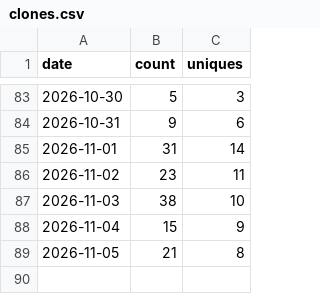
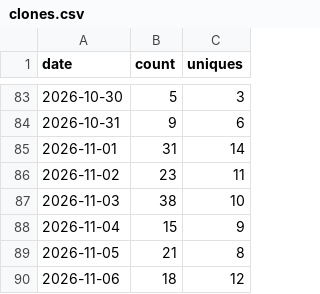
Before and after one commit to HafidIdrissi/github-traffic-archive, a CSV file: traffic/HafidIdrissi__github-traffic-archive/clones.csv, drawn as a sheet; only a part is shown, gaps mark what is left out; the diff names each change by its address in the sheet, - before the commit and + after, or states it on an @@ line.

```diff
--- a/traffic/HafidIdrissi__github-traffic-archive/clones.csv
+++ b/traffic/HafidIdrissi__github-traffic-archive/clones.csv
+row 90: 2026-11-06 | 18 | 12
```
Also changed, not shown: traffic/HafidIdrissi__github-traffic-archive/views.csv, 4 other files.
